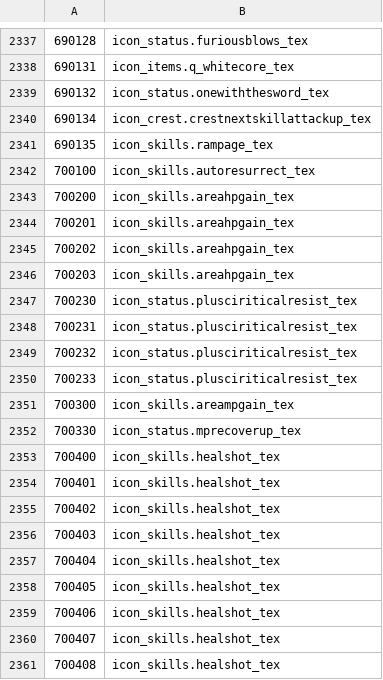
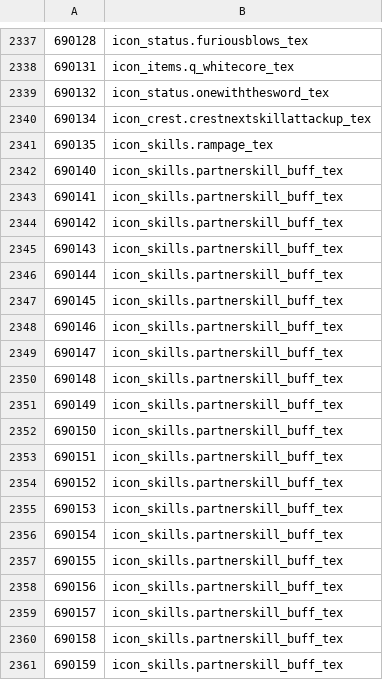
Before and after one commit to yu0u0un/TERADATA_JP, a TSV file: MenmaJPN_P100.02_376012/hotdot/abnormal.tsv, drawn as a sheet; only a part is shown, gaps mark what is left out; the shorter side is filled out with more unchanged rows; the diff covers the shown part only; the diff names each change by its address in the sheet, - before the commit and + after, or states it on an @@ line.

Commit message:
auto plugin brokenfix 20230324 menma Update P1.8

```diff
--- a/MenmaJPN_P100.02_376012/hotdot/abnormal.tsv
+++ b/MenmaJPN_P100.02_376012/hotdot/abnormal.tsv
+row 2342: 690140 | icon_skills.partnerskill_buff_tex
+row 2343: 690141 | icon_skills.partnerskill_buff_tex
+row 2344: 690142 | icon_skills.partnerskill_buff_tex
+row 2345: 690143 | icon_skills.partnerskill_buff_tex
+row 2346: 690144 | icon_skills.partnerskill_buff_tex
+row 2347: 690145 | icon_skills.partnerskill_buff_tex
+row 2348: 690146 | icon_skills.partnerskill_buff_tex
+row 2349: 690147 | icon_skills.partnerskill_buff_tex
+row 2350: 690148 | icon_skills.partnerskill_buff_tex
+row 2351: 690149 | icon_skills.partnerskill_buff_tex
+row 2352: 690150 | icon_skills.partnerskill_buff_tex
+row 2353: 690151 | icon_skills.partnerskill_buff_tex
+row 2354: 690152 | icon_skills.partnerskill_buff_tex
+row 2355: 690153 | icon_skills.partnerskill_buff_tex
+row 2356: 690154 | icon_skills.partnerskill_buff_tex
+row 2357: 690155 | icon_skills.partnerskill_buff_tex
+row 2358: 690156 | icon_skills.partnerskill_buff_tex
+row 2359: 690157 | icon_skills.partnerskill_buff_tex
+row 2360: 690158 | icon_skills.partnerskill_buff_tex
+row 2361: 690159 | icon_skills.partnerskill_buff_tex
```
Also changed, not shown: 71 added rows elsewhere in this file, MenmaJPN_P100.02_376012/achievements/achievements-JP.tsv, MenmaJPN_P100.02_376012/quests/quests-JP.tsv, 7 other files.
